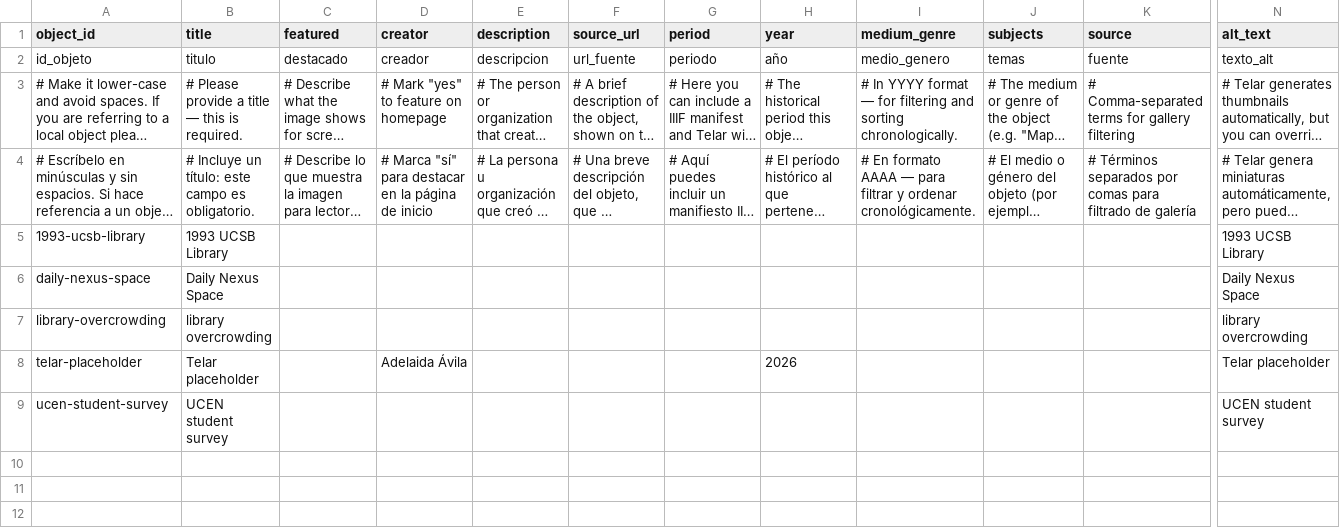
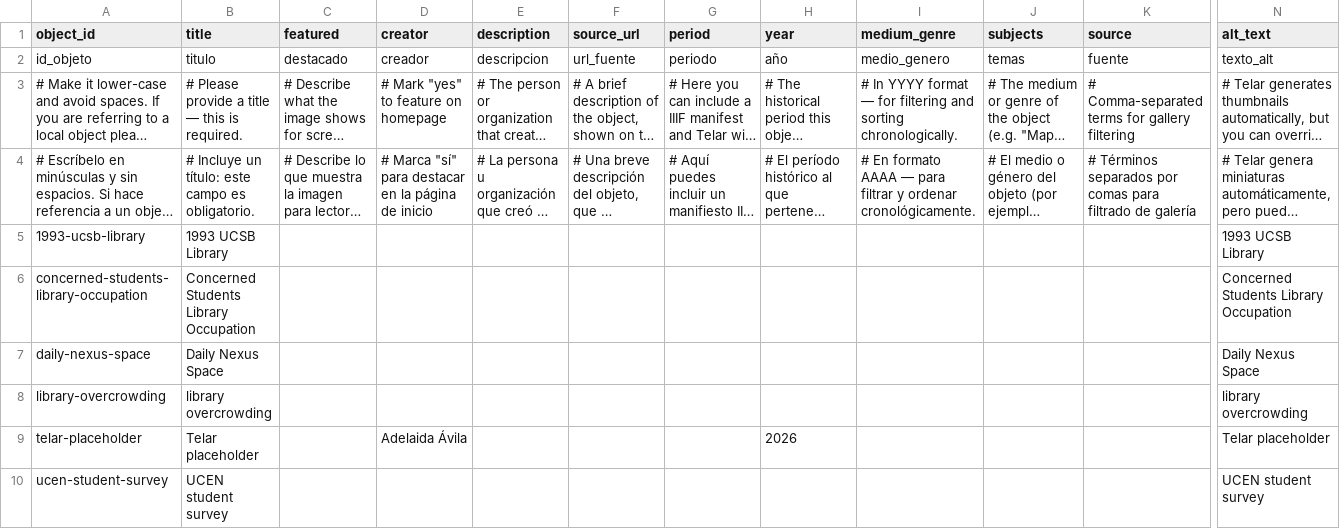
Before and after one commit to julianaezzat/telar-firstexample, a CSV file: telar-content/spreadsheets/objects.csv, drawn as a sheet; only a part is shown, gaps mark what is left out; long unchanged cells end in …; rows hold the shown columns only; the diff names each change by its address in the sheet, - before the commit and + after, or states it on an @@ line.

Commit message:
Add concerned-students-library-occupation via Telar Compositor [skip ci]

```diff
--- a/telar-content/spreadsheets/objects.csv
+++ b/telar-content/spreadsheets/objects.csv
+row 6: concerned-students-library-occupation | Concerned Students Library Occupation |  |  |  |  |  |  |  |  |  | Concerned Students Library Occupation
```
Also changed, not shown: 1 other file.
